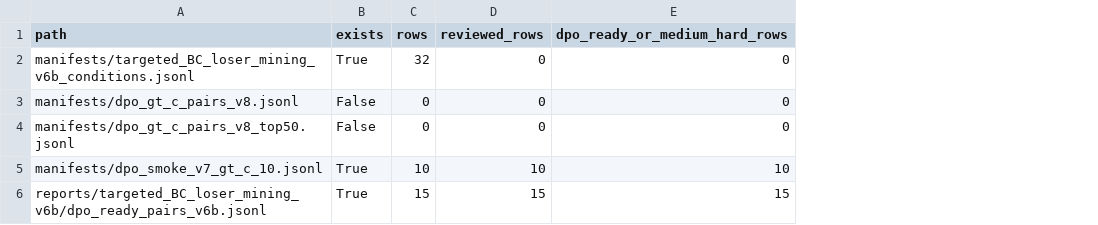
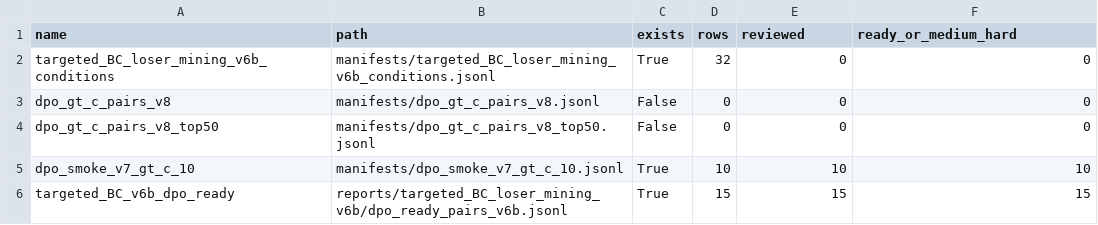
Before and after one commit to jh5117-debug/worldworld-phy, a CSV file: reports/scale_gt_c_pair_factory_v8/condition_recovery_bookkeeping.csv, drawn as a sheet; addresses are those after the commit; the diff names each change by its address in the sheet, - before the commit and + after, or states it on an @@ line.

```diff
--- a/reports/scale_gt_c_pair_factory_v8/condition_recovery_bookkeeping.csv
+++ b/reports/scale_gt_c_pair_factory_v8/condition_recovery_bookkeeping.csv
+column A (name), rows 2-6: targeted_BC_loser_mining_v6b_conditions | dpo_gt_c_pairs_v8 | dpo_gt_c_pairs_v8_top50 | dpo_smoke_v7_gt_c_10 | targeted_BC_v6b_dpo_ready
-E1: reviewed_rows
+E1: reviewed
-F1: dpo_ready_or_medium_hard_rows
+F1: ready_or_medium_hard
```
Also changed, not shown: 16 other files.
